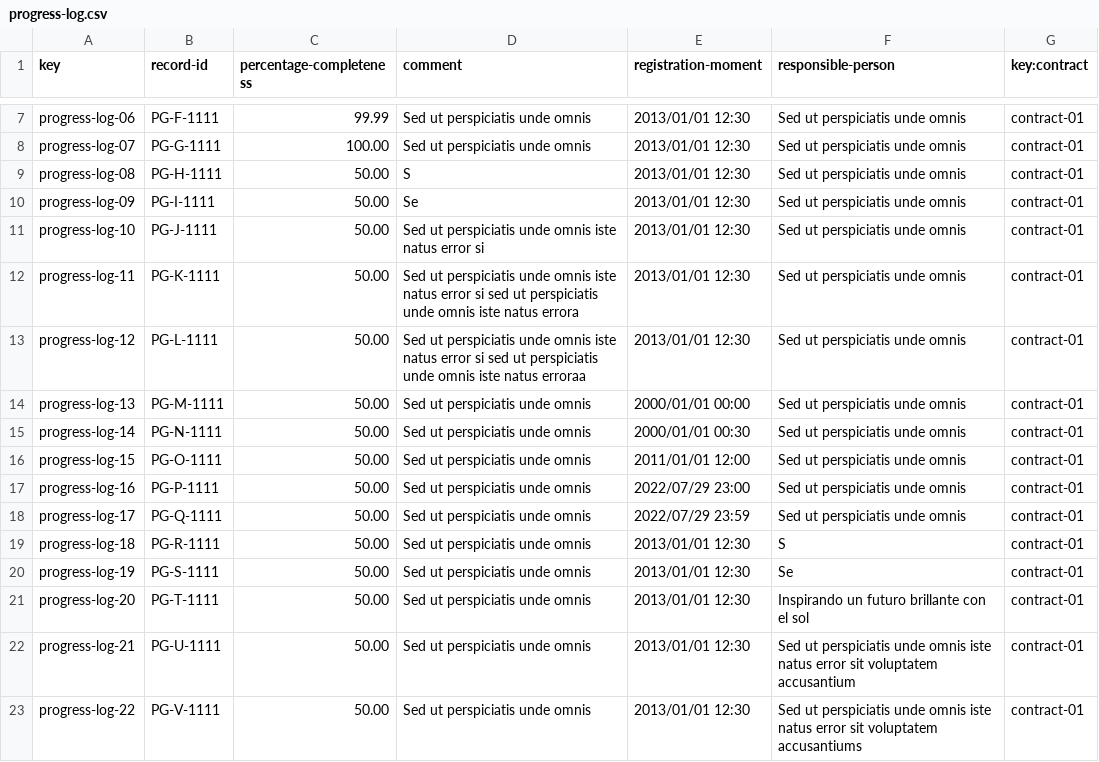
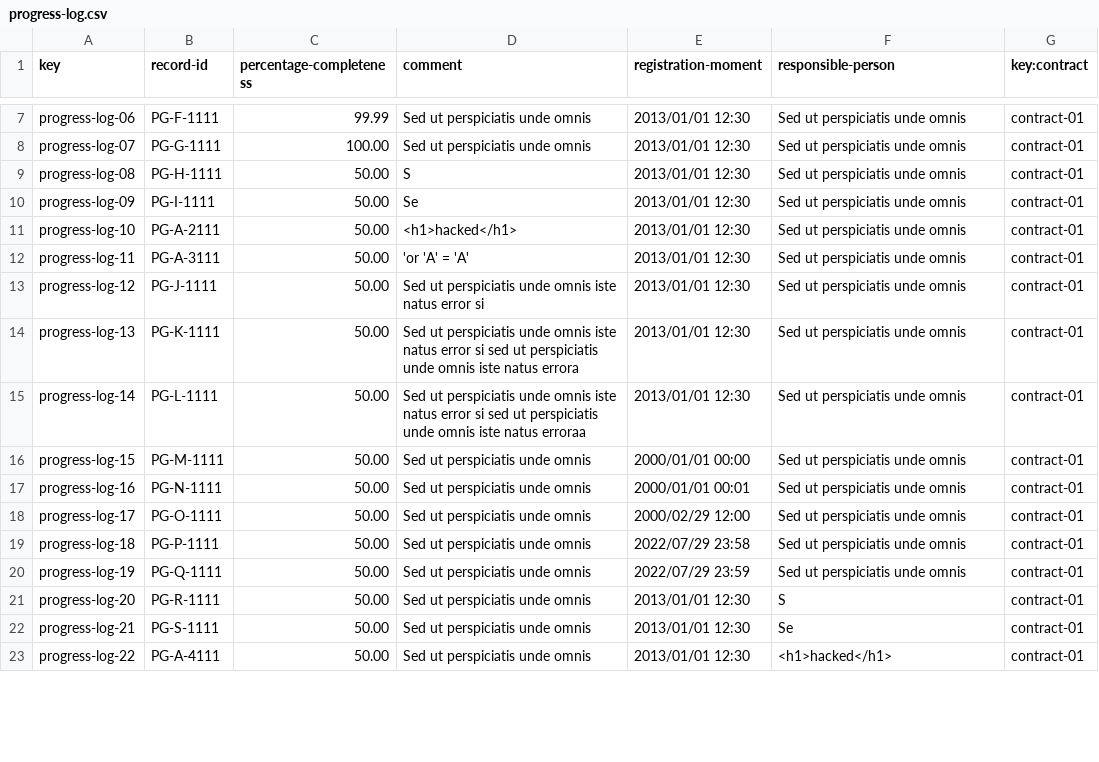
Before and after one commit to JesusFern/Acme-SF-D03, a CSV file: src/main/webapp/WEB-INF/resources/sample-data/progress-log.csv, drawn as a sheet; only a part is shown, gaps mark what is left out; the diff covers the shown part only.

```diff
--- a/src/main/webapp/WEB-INF/resources/sample-data/progress-log.csv
+++ b/src/main/webapp/WEB-INF/resources/sample-data/progress-log.csv
@@ -10,14 +10,14 @@ progress-log-08,PG-H-1111,50.00,S,2013/01/01 12:30,Sed ut perspiciatis unde omni
 progress-log-09,PG-I-1111,50.00,Se,2013/01/01 12:30,Sed ut perspiciatis unde omnis,contract-01
-progress-log-10,PG-J-1111,50.00,Sed ut perspiciatis unde omnis iste natus error si,2013/01/01 12:30,Sed ut perspiciatis unde omnis,contract-01
-progress-log-11,PG-K-1111,50.00,Sed ut perspiciatis unde omnis iste natus error si sed ut perspiciatis unde omnis iste natus errora,2013/01/01 12:30,Sed ut perspiciatis unde omnis,contract-01
-progress-log-12,PG-L-1111,50.00,Sed ut perspiciatis unde omnis iste natus error si sed ut perspiciatis unde omnis iste natus erroraa,2013/01/01 12:30,Sed ut perspiciatis unde omnis,contract-01
-progress-log-13,PG-M-1111,50.00,Sed ut perspiciatis unde omnis,2000/01/01 00:00,Sed ut perspiciatis unde omnis,contract-01
-progress-log-14,PG-N-1111,50.00,Sed ut perspiciatis unde omnis,2000/01/01 00:30,Sed ut perspiciatis unde omnis,contract-01
-progress-log-15,PG-O-1111,50.00,Sed ut perspiciatis unde omnis,2011/01/01 12:00,Sed ut perspiciatis unde omnis,contract-01
-progress-log-16,PG-P-1111,50.00,Sed ut perspiciatis unde omnis,2022/07/29 23:00,Sed ut perspiciatis unde omnis,contract-01
-progress-log-17,PG-Q-1111,50.00,Sed ut perspiciatis unde omnis,2022/07/29 23:59,Sed ut perspiciatis unde omnis,contract-01
-progress-log-18,PG-R-1111,50.00,Sed ut perspiciatis unde omnis,2013/01/01 12:30,S,contract-01
-progress-log-19,PG-S-1111,50.00,Sed ut perspiciatis unde omnis,2013/01/01 12:30,Se,contract-01
-progress-log-20,PG-T-1111,50.00,Sed ut perspiciatis unde omnis,2013/01/01 12:30,Inspirando un futuro brillante con el sol,contract-01
-progress-log-21,PG-U-1111,50.00,Sed ut perspiciatis unde omnis,2013/01/01 12:30,Sed ut perspiciatis unde omnis iste natus error sit voluptatem accusantium,contract-01
-progress-log-22,PG-V-1111,50.00,Sed ut perspiciatis unde omnis,2013/01/01 12:30,Sed ut perspiciatis unde omnis iste natus error sit voluptatem accusantiums,contract-01
+progress-log-10,PG-A-2111,50.00,<h1>hacked</h1>,2013/01/01 12:30,Sed ut perspiciatis unde omnis,contract-01
+progress-log-11,PG-A-3111,50.00,'or 'A' = 'A',2013/01/01 12:30,Sed ut perspiciatis unde omnis,contract-01
+progress-log-12,PG-J-1111,50.00,Sed ut perspiciatis unde omnis iste natus error si,2013/01/01 12:30,Sed ut perspiciatis unde omnis,contract-01
+progress-log-13,PG-K-1111,50.00,Sed ut perspiciatis unde omnis iste natus error si sed ut perspiciatis unde omnis iste natus errora,2013/01/01 12:30,Sed ut perspiciatis unde omnis,contract-01
+progress-log-14,PG-L-1111,50.00,Sed ut perspiciatis unde omnis iste natus error si sed ut perspiciatis unde omnis iste natus erroraa,2013/01/01 12:30,Sed ut perspiciatis unde omnis,contract-01
+progress-log-15,PG-M-1111,50.00,Sed ut perspiciatis unde omnis,2000/01/01 00:00,Sed ut perspiciatis unde omnis,contract-01
+progress-log-16,PG-N-1111,50.00,Sed ut perspiciatis unde omnis,2000/01/01 00:01,Sed ut perspiciatis unde omnis,contract-01
+progress-log-17,PG-O-1111,50.00,Sed ut perspiciatis unde omnis,2000/02/29 12:00,Sed ut perspiciatis unde omnis,contract-01
+progress-log-18,PG-P-1111,50.00,Sed ut perspiciatis unde omnis,2022/07/29 23:58,Sed ut perspiciatis unde omnis,contract-01
+progress-log-19,PG-Q-1111,50.00,Sed ut perspiciatis unde omnis,2022/07/29 23:59,Sed ut perspiciatis unde omnis,contract-01
+progress-log-20,PG-R-1111,50.00,Sed ut perspiciatis unde omnis,2013/01/01 12:30,S,contract-01
+progress-log-21,PG-S-1111,50.00,Sed ut perspiciatis unde omnis,2013/01/01 12:30,Se,contract-01
+progress-log-22,PG-A-4111,50.00,Sed ut perspiciatis unde omnis,2013/01/01 12:30,<h1>hacked</h1>,contract-01
```
Also changed, not shown: 4 added rows and 3 edited cells elsewhere in this file, src/main/webapp/WEB-INF/resources/sample-data/banner.csv, src/main/webapp/WEB-INF/resources/sample-data/contract.csv, 2 other files.
